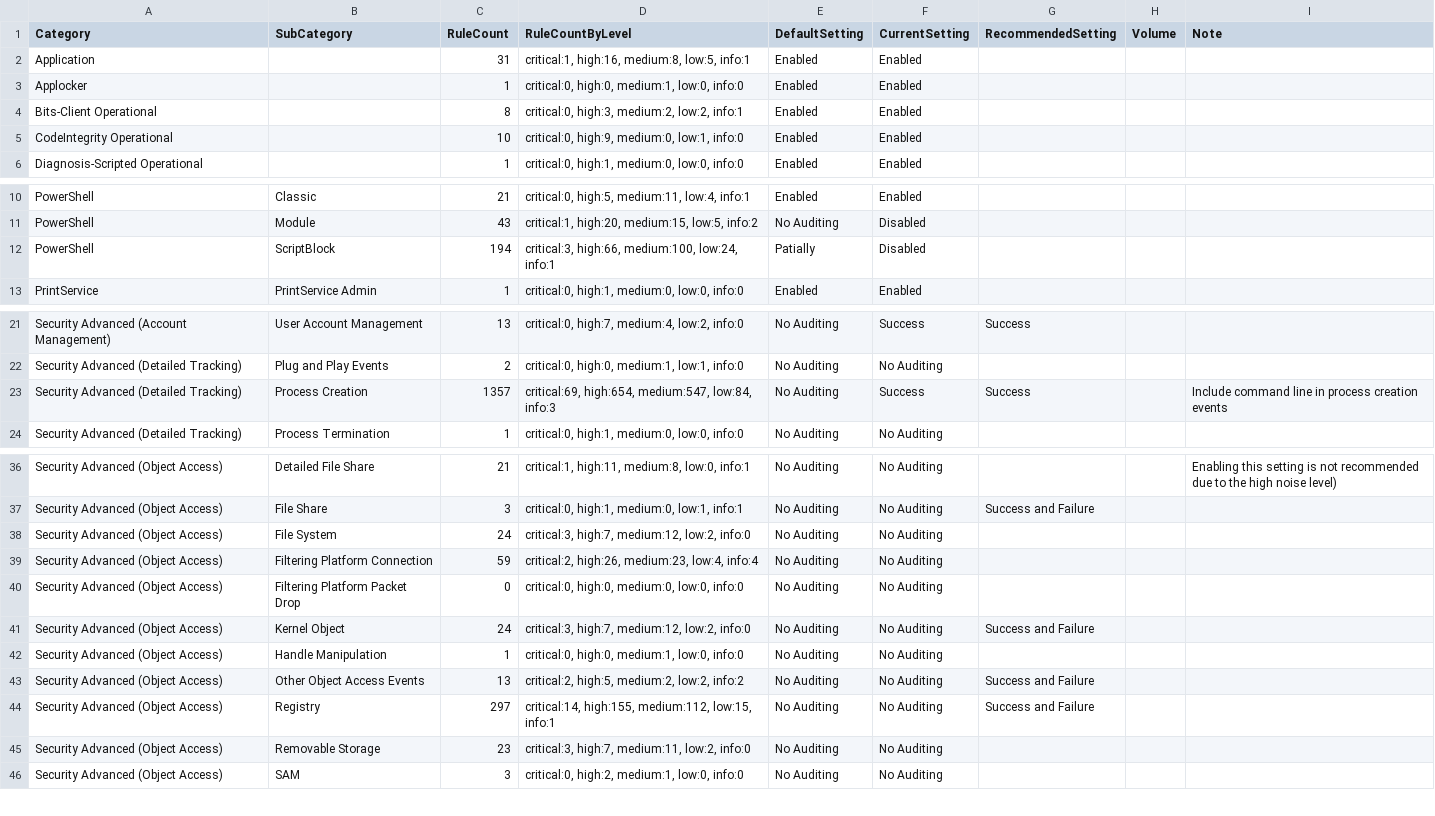
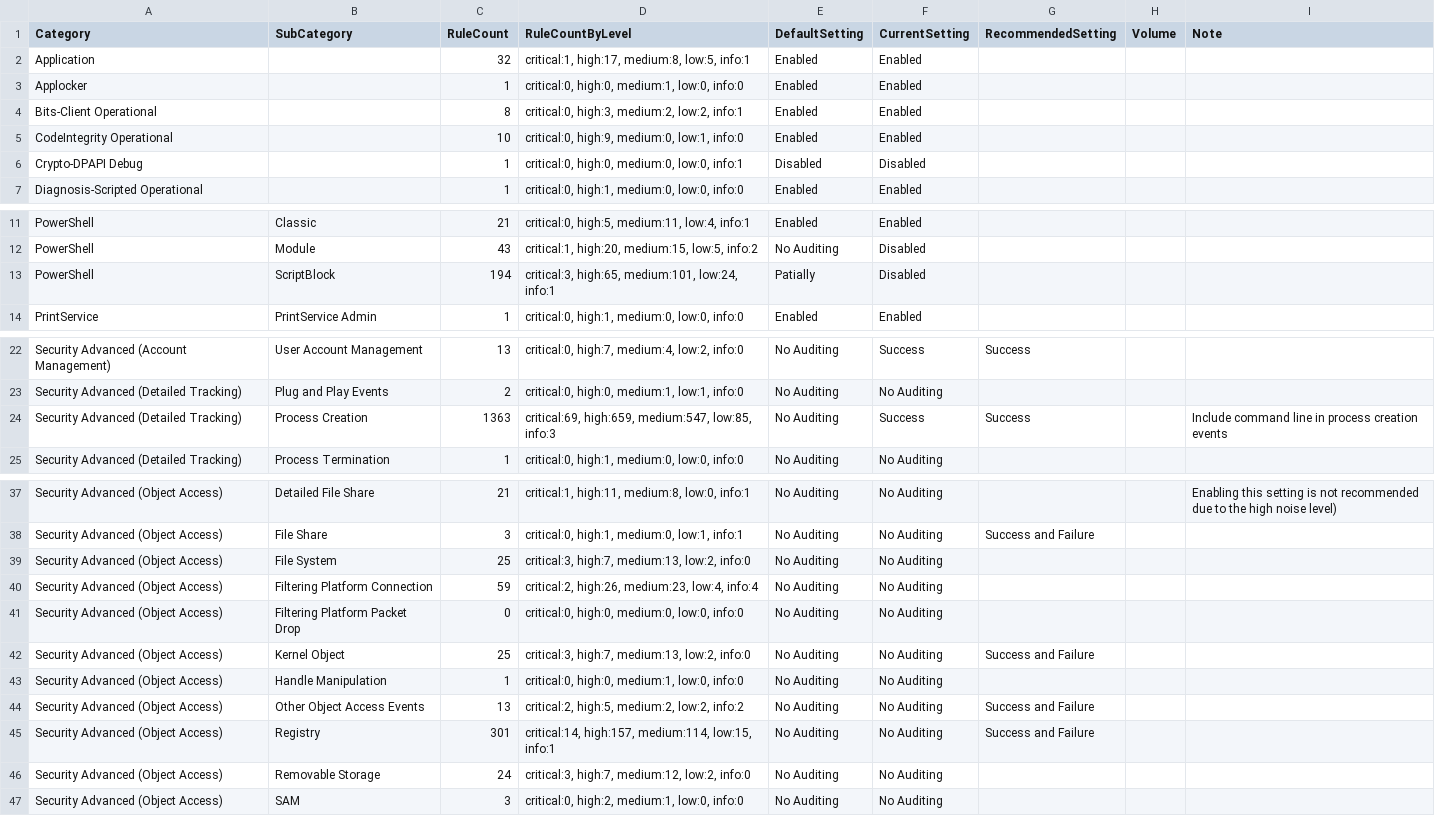
Before and after one commit to Yamato-Security/EventLog-Baseline-Guide, a CSV file: data/Microsoft_Client/WELA-Audit-Result.csv, drawn as a sheet; only a part is shown, gaps mark what is left out.

```diff
--- a/data/Microsoft_Client/WELA-Audit-Result.csv
+++ b/data/Microsoft_Client/WELA-Audit-Result.csv
@@ -1,3 +1,3 @@
 "Category","SubCategory","RuleCount","RuleCountByLevel","DefaultSetting","CurrentSetting","RecommendedSetting","Volume","Note"
-"Application","","31","critical:1, high:16, medium:8, low:5, info:1","Enabled","Enabled","","",""
+"Application","","32","critical:1, high:17, medium:8, low:5, info:1","Enabled","Enabled","","",""
 "Applocker","","1","critical:0, high:0, medium:1, low:0, info:0","Enabled","Enabled","","",""
@@ -5,2 +5,3 @@
 "CodeIntegrity Operational","","10","critical:0, high:9, medium:0, low:1, info:0","Enabled","Enabled","","",""
+"Crypto-DPAPI Debug","","1","critical:0, high:0, medium:0, low:0, info:1","Disabled","Disabled","","",""
 "Diagnosis-Scripted Operational","","1","critical:0, high:1, medium:0, low:0, info:0","Enabled","Enabled","","",""
@@ -11,3 +12,3 @@
 "PowerShell","Module","43","critical:1, high:20, medium:15, low:5, info:2","No Auditing","Disabled","","",""
-"PowerShell","ScriptBlock","194","critical:3, high:66, medium:100, low:24, info:1","Patially","Disabled","","",""
+"PowerShell","ScriptBlock","194","critical:3, high:65, medium:101, low:24, info:1","Patially","Disabled","","",""
 "PrintService","PrintService Admin","1","critical:0, high:1, medium:0, low:0, info:0","Enabled","Enabled","","",""
@@ -22,3 +23,3 @@
 "Security Advanced (Detailed Tracking)","Plug and Play Events","2","critical:0, high:0, medium:1, low:1, info:0","No Auditing","No Auditing","","",""
-"Security Advanced (Detailed Tracking)","Process Creation","1357","critical:69, high:654, medium:547, low:84, info:3","No Auditing","Success","Success","","Include command line in process creation events"
+"Security Advanced (Detailed Tracking)","Process Creation","1363","critical:69, high:659, medium:547, low:85, info:3","No Auditing","Success","Success","","Include command line in process creation events"
 "Security Advanced (Detailed Tracking)","Process Termination","1","critical:0, high:1, medium:0, low:0, info:0","No Auditing","No Auditing","","",""
@@ -37,10 +38,10 @@
 "Security Advanced (Object Access)","File Share","3","critical:0, high:1, medium:0, low:1, info:1","No Auditing","No Auditing","Success and Failure","",""
-"Security Advanced (Object Access)","File System","24","critical:3, high:7, medium:12, low:2, info:0","No Auditing","No Auditing","","",""
+"Security Advanced (Object Access)","File System","25","critical:3, high:7, medium:13, low:2, info:0","No Auditing","No Auditing","","",""
 "Security Advanced (Object Access)","Filtering Platform Connection","59","critical:2, high:26, medium:23, low:4, info:4","No Auditing","No Auditing","","",""
 "Security Advanced (Object Access)","Filtering Platform Packet Drop","0","critical:0, high:0, medium:0, low:0, info:0","No Auditing","No Auditing","","",""
-"Security Advanced (Object Access)","Kernel Object","24","critical:3, high:7, medium:12, low:2, info:0","No Auditing","No Auditing","Success and Failure","",""
+"Security Advanced (Object Access)","Kernel Object","25","critical:3, high:7, medium:13, low:2, info:0","No Auditing","No Auditing","Success and Failure","",""
 "Security Advanced (Object Access)","Handle Manipulation","1","critical:0, high:0, medium:1, low:0, info:0","No Auditing","No Auditing","","",""
 "Security Advanced (Object Access)","Other Object Access Events","13","critical:2, high:5, medium:2, low:2, info:2","No Auditing","No Auditing","Success and Failure","",""
-"Security Advanced (Object Access)","Registry","297","critical:14, high:155, medium:112, low:15, info:1","No Auditing","No Auditing","Success and Failure","",""
-"Security Advanced (Object Access)","Removable Storage","23","critical:3, high:7, medium:11, low:2, info:0","No Auditing","No Auditing","","",""
+"Security Advanced (Object Access)","Registry","301","critical:14, high:157, medium:114, low:15, info:1","No Auditing","No Auditing","Success and Failure","",""
+"Security Advanced (Object Access)","Removable Storage","24","critical:3, high:7, medium:12, low:2, info:0","No Auditing","No Auditing","","",""
 "Security Advanced (Object Access)","SAM","3","critical:0, high:2, medium:1, low:0, info:0","No Auditing","No Auditing","","",""
```
Also changed, not shown: data/Microsoft_Client/UnusableRules.csv, data/Microsoft_Client/UsableRules.csv, 1 other file.
